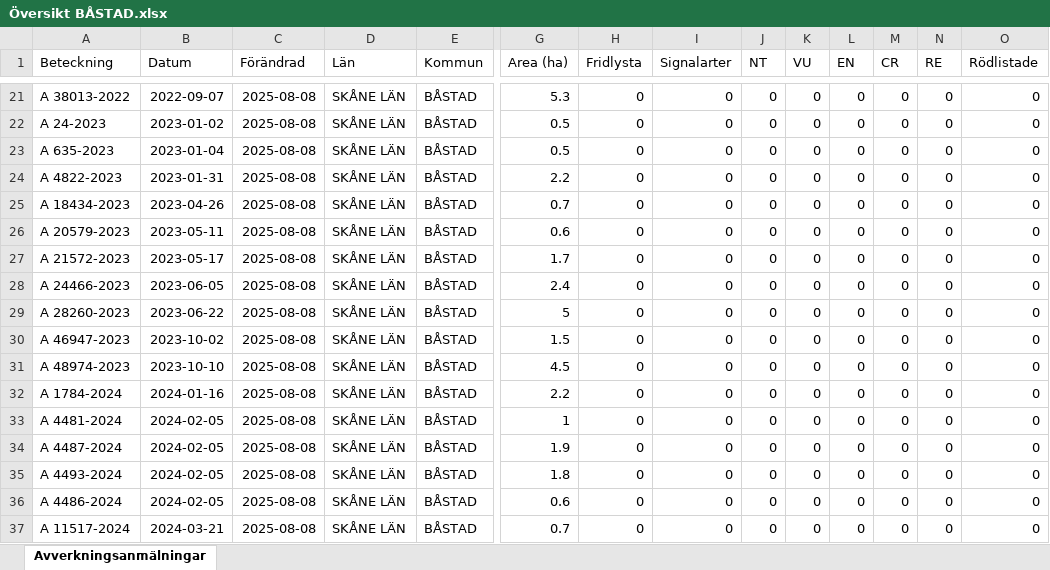
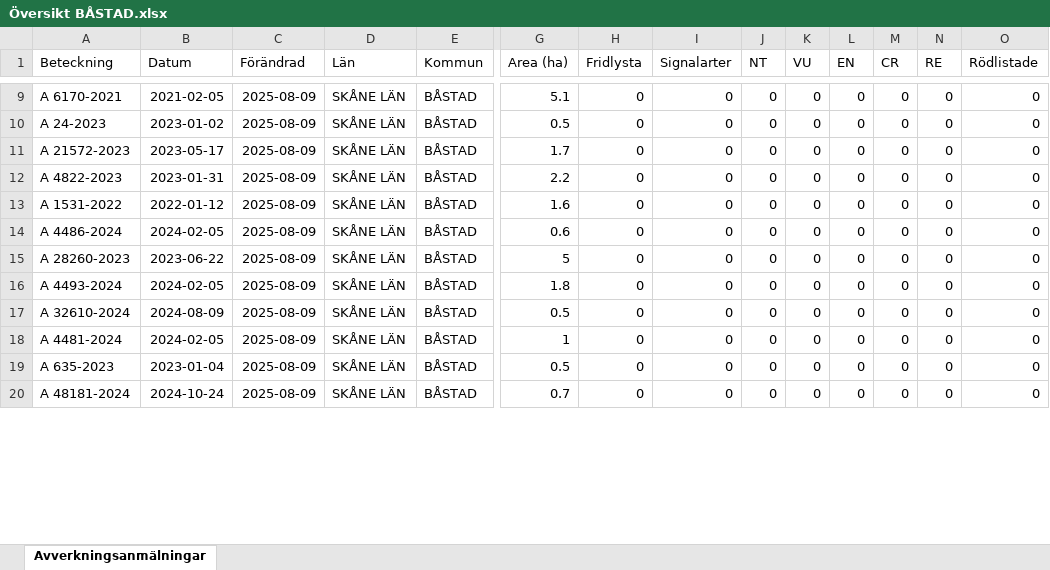
Before and after one commit to klasma/Logging_1278, an Excel workbook: Översikt BÅSTAD.xlsx, sheet Avverkningsanmälningar, drawn as a sheet; only a part is shown, gaps mark what is left out; values as stored, in another font and other column widths than the file's, no borders; removed rows and columns are numbered as before the commit, all else as after; rows hold the shown columns only; the diff covers the shown part only; the diff names each change by its address in the sheet, - before the commit and + after, or states it on an @@ line.

```diff
--- a/Översikt BÅSTAD.xlsx (sheet Avverkningsanmälningar)
+++ b/Översikt BÅSTAD.xlsx (sheet Avverkningsanmälningar)
-A9 (Beteckning): A 38013-2022
+A9 (Beteckning): A 6170-2021
-B9 (Datum): 2022-09-07
+B9 (Datum): 2021-02-05
-C9:C14 (Förändrad): 2025-08-08
+C9:C14 (Förändrad): 2025-08-09
-G9 (Area (ha)): 5.3
+G9 (Area (ha)): 5.1
-A11 (Beteckning): A 635-2023
+A11 (Beteckning): A 21572-2023
-B11 (Datum): 2023-01-04
+B11 (Datum): 2023-05-17
-G11 (Area (ha)): 0.5
+G11 (Area (ha)): 1.7
-A13 (Beteckning): A 18434-2023
+A13 (Beteckning): A 1531-2022
-B13 (Datum): 2023-04-26
+B13 (Datum): 2022-01-12
-G13 (Area (ha)): 0.7
+G13 (Area (ha)): 1.6
-A14 (Beteckning): A 20579-2023
+A14 (Beteckning): A 4486-2024
-B14 (Datum): 2023-05-11
+B14 (Datum): 2024-02-05
-row 27: A 21572-2023 | 2023-05-17 | 2025-08-08 | SKÅNE LÄN | BÅSTAD | 1.7 | 0 | 0 | 0 | 0 | 0 | 0 | 0 | 0
-row 28: A 24466-2023 | 2023-06-05 | 2025-08-08 | SKÅNE LÄN | BÅSTAD | 2.4 | 0 | 0 | 0 | 0 | 0 | 0 | 0 | 0
-C15:C16 (Förändrad): 2025-08-08
+C15:C16 (Förändrad): 2025-08-09
-A16 (Beteckning): A 46947-2023
+A16 (Beteckning): A 4493-2024
-B16 (Datum): 2023-10-02
+B16 (Datum): 2024-02-05
-G16 (Area (ha)): 1.5
+G16 (Area (ha)): 1.8
-row 31: A 48974-2023 | 2023-10-10 | 2025-08-08 | SKÅNE LÄN | BÅSTAD | 4.5 | 0 | 0 | 0 | 0 | 0 | 0 | 0 | 0
-A17 (Beteckning): A 1784-2024
+A17 (Beteckning): A 32610-2024
-B17 (Datum): 2024-01-16
+B17 (Datum): 2024-08-09
-C17:C18 (Förändrad): 2025-08-08
+C17:C18 (Förändrad): 2025-08-09
-G17 (Area (ha)): 2.2
+G17 (Area (ha)): 0.5
-row 34: A 4487-2024 | 2024-02-05 | 2025-08-08 | SKÅNE LÄN | BÅSTAD | 1.9 | 0 | 0 | 0 | 0 | 0 | 0 | 0 | 0
-A19 (Beteckning): A 4493-2024
+A19 (Beteckning): A 635-2023
-B19 (Datum): 2024-02-05
+B19 (Datum): 2023-01-04
-C19 (Förändrad): 2025-08-08
+C19 (Förändrad): 2025-08-09
-G19 (Area (ha)): 1.8
+G19 (Area (ha)): 0.5
-row 36: A 4486-2024 | 2024-02-05 | 2025-08-08 | SKÅNE LÄN | BÅSTAD | 0.6 | 0 | 0 | 0 | 0 | 0 | 0 | 0 | 0
-A20 (Beteckning): A 11517-2024
+A20 (Beteckning): A 48181-2024
-B20 (Datum): 2024-03-21
+B20 (Datum): 2024-10-24
-C20 (Förändrad): 2025-08-08
+C20 (Förändrad): 2025-08-09
```
Also changed, not shown: 1 added row, 17 removed rows and 59 edited cells elsewhere in this sheet, artfynd/A 1782-2024 artfynd.xlsx, artfynd/A 18319-2025 artfynd.xlsx, 32 other files.
